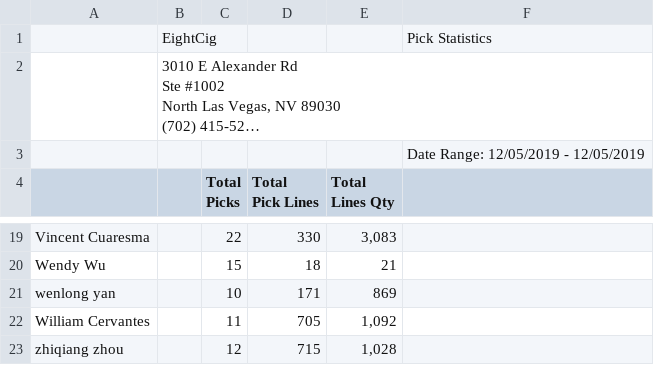
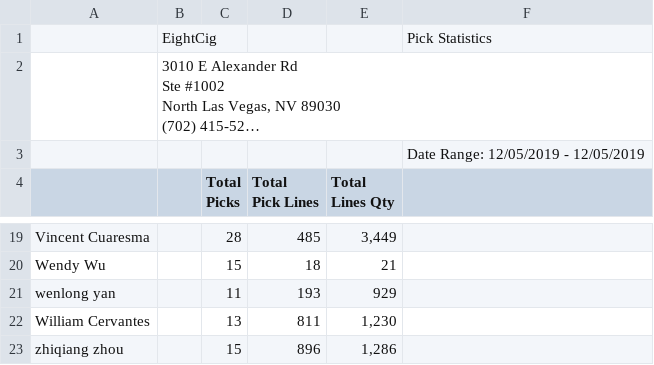
Before and after one commit to yoany-eightcig/dashboard-statistics, a CSV file: storage/pick_today.csv, drawn as a sheet; only a part is shown, gaps mark what is left out; long unchanged cells end in …; the diff covers the shown part only; the diff names each change by its address in the sheet, - before the commit and + after, or states it on an @@ line.

```diff
--- a/storage/pick_today.csv
+++ b/storage/pick_today.csv
-C19 (Total Picks): 22
+C19 (Total Picks): 28
-D19 (Total Pick Lines): 330
+D19 (Total Pick Lines): 485
-E19 (Total Lines Qty): 3,083
+E19 (Total Lines Qty): 3,449
-C21 (Total Picks): 10
+C21 (Total Picks): 11
-D21 (Total Pick Lines): 171
+D21 (Total Pick Lines): 193
-E21 (Total Lines Qty): 869
+E21 (Total Lines Qty): 929
-C22 (Total Picks): 11
+C22 (Total Picks): 13
-D22 (Total Pick Lines): 705
+D22 (Total Pick Lines): 811
-E22 (Total Lines Qty): 1,092
+E22 (Total Lines Qty): 1,230
-C23 (Total Picks): 12
+C23 (Total Picks): 15
-D23 (Total Pick Lines): 715
+D23 (Total Pick Lines): 896
-E23 (Total Lines Qty): 1,028
+E23 (Total Lines Qty): 1,286
```
Also changed, not shown: 30 edited cells elsewhere in this file, storage/base.csv, storage/pack_previous.csv, 3 other files.
